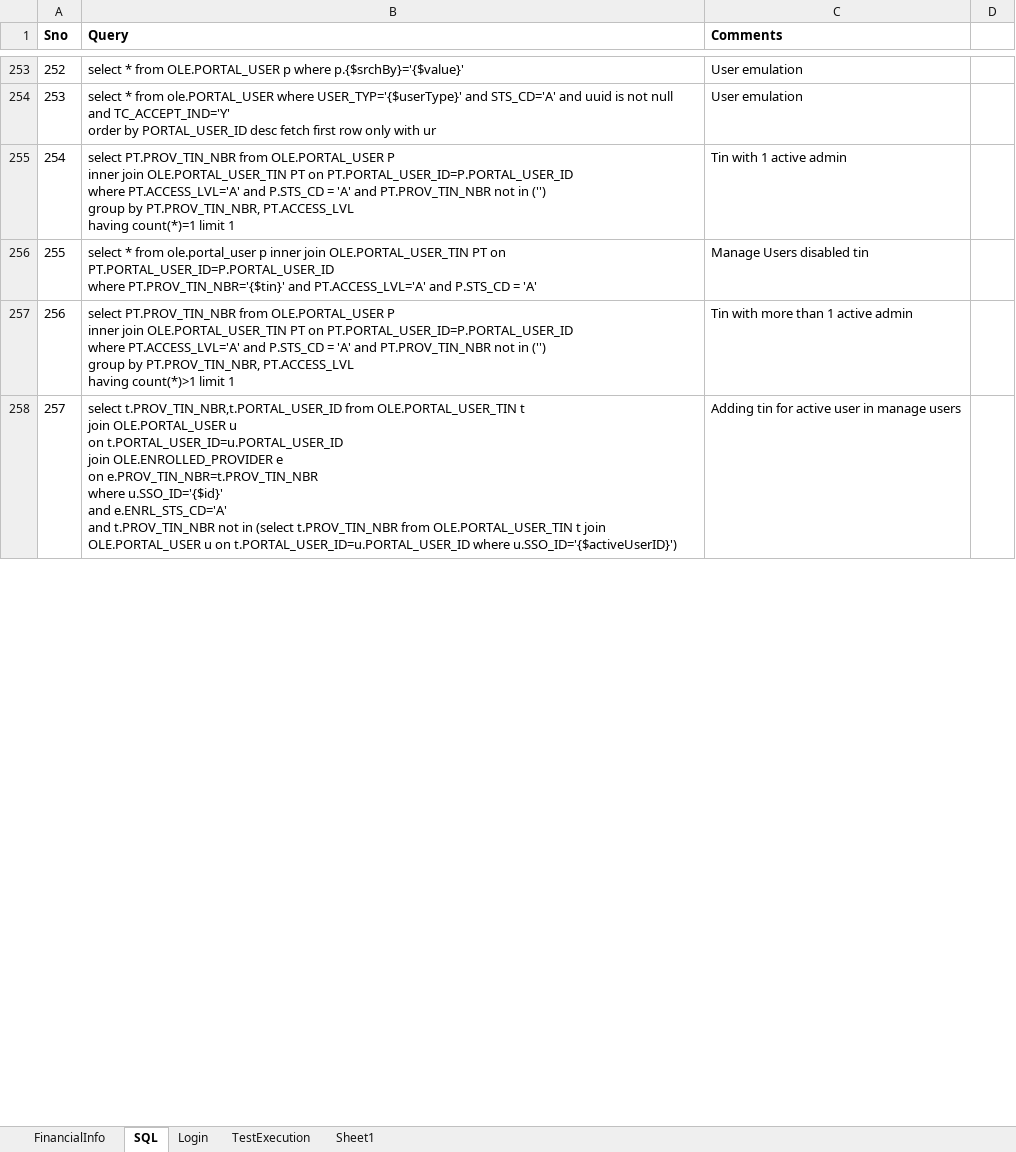
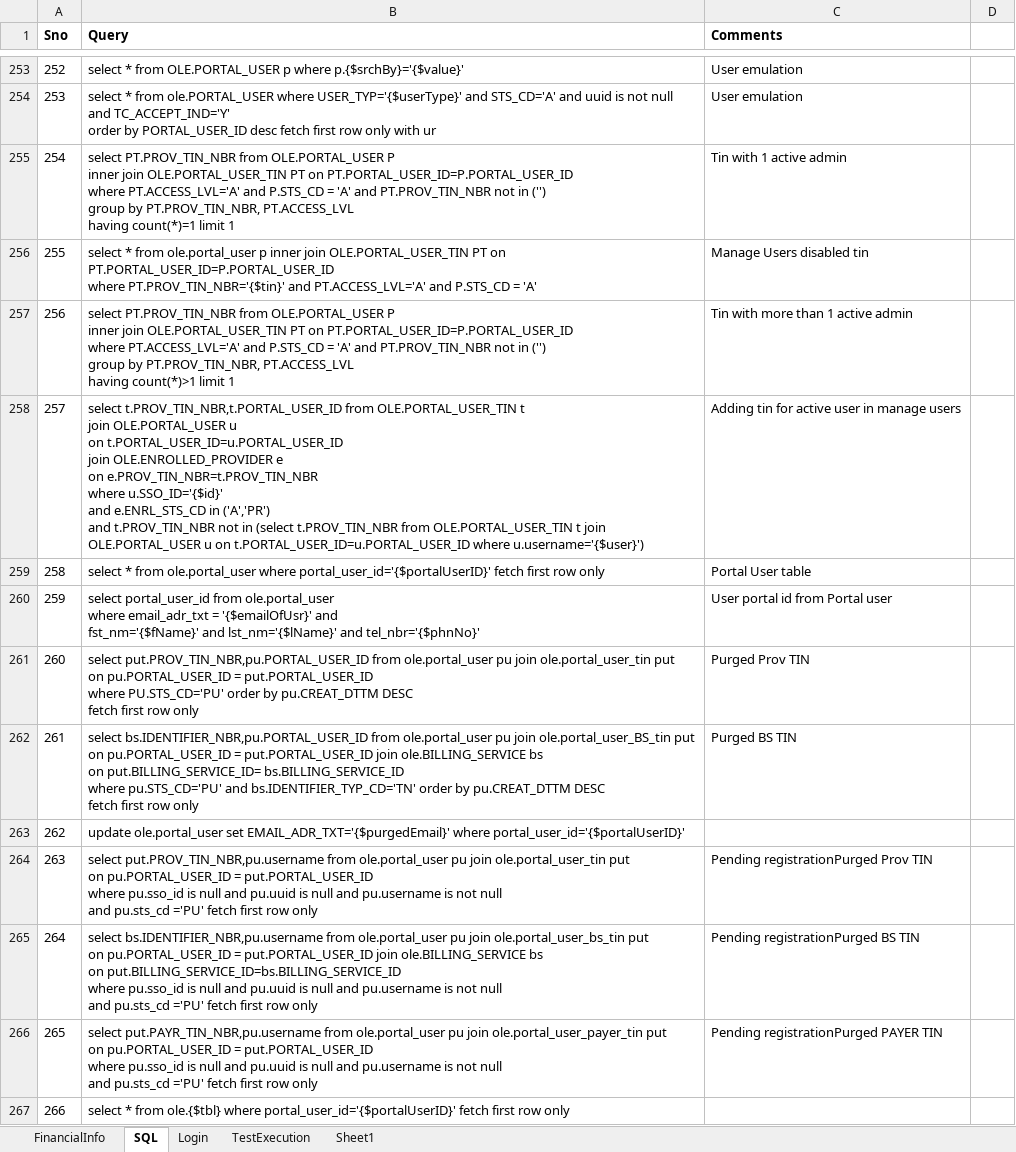
Before and after one commit to yaminichinchinedi/CucumberFramework, an Excel workbook: Online-Portals/UPA/DataFiles/DataFile.xlsx, sheet SQL, drawn as a sheet; only a part is shown, gaps mark what is left out; values as stored, in another font and other column widths than the file's, no borders; ↵ is a line break in a cell; the diff covers the shown part only; the diff names each change by its address in the sheet, - before the commit and + after, or states it on an @@ line.

Commit message:
Data fill for sep added

```diff
--- a/Online-Portals/UPA/DataFiles/DataFile.xlsx (sheet SQL)
+++ b/Online-Portals/UPA/DataFiles/DataFile.xlsx (sheet SQL)
-B258 (Query): …u.SSO_ID='{$id}' ↵ and e.ENRL_STS_CD='A' ↵ and t.PROV_TIN_NBR not in (select t.PROV_TIN_NBR from OLE.PORTAL_USER_TIN t join ↵ OLE.PORTAL_USER u on t.PORTAL_USER_ID=u.PORTAL_USER_ID where u.SSO_ID='{$activeUserID}')
+B258 (Query): …u.SSO_ID='{$id}' ↵ and e.ENRL_STS_CD in ('A','PR') ↵ and t.PROV_TIN_NBR not in (select t.PROV_TIN_NBR from OLE.PORTAL_USER_TIN t join ↵ OLE.PORTAL_USER u on t.PORTAL_USER_ID=u.PORTAL_USER_ID where u.username='{$user}')
+row 259: 258 | select * from ole.portal_user where portal_user_id='{$portalUserID}' fetch first row only | Portal User table
+row 260: 259 | select portal_user_id from ole.portal_user ↵ where email_adr_txt = '{$emailOfUsr}' and ↵ fst_nm='{$fName}' and lst_nm='{$lName}' and tel_nbr='{$phnNo}' | User portal id from Portal user
+row 261: 260 | select put.PROV_TIN_NBR,pu.PORTAL_USER_ID from ole.portal_user pu join ole.portal_user_tin put ↵ on pu.PORTAL_USER_ID = put.PORTAL_USER_ID ↵ where PU.STS_CD='PU' order by pu.CREAT_DTTM DESC ↵ fetch first row only | Purged Prov TIN
+row 262: 261 | select bs.IDENTIFIER_NBR,pu.PORTAL_USER_ID from ole.portal_user pu join ole.portal_user_BS_tin put ↵ on pu.PORTAL_USER_ID = put.PORTAL_USER_ID join ole.BILLING_SERVICE bs ↵ on put.BILLING_SERVICE_ID= bs.BILLING_SERVICE_ID ↵ where pu.STS_CD='PU' and bs.IDENTIFIER_TYP_CD='TN' order by pu.CREAT_DTTM DESC ↵ fetch first row only | Purged BS TIN
+row 263: 262 | update ole.portal_user set EMAIL_ADR_TXT='{$purgedEmail}' where portal_user_id='{$portalUserID}'
+row 264: 263 | select put.PROV_TIN_NBR,pu.username from ole.portal_user pu join ole.portal_user_tin put ↵ on pu.PORTAL_USER_ID = put.PORTAL_USER_ID ↵ where pu.sso_id is null and pu.uuid is null and pu.username is not null ↵ and pu.sts_cd ='PU' fetch first row only | Pending registrationPurged Prov TIN
+row 265: 264 | select bs.IDENTIFIER_NBR,pu.username from ole.portal_user pu join ole.portal_user_bs_tin put ↵ on pu.PORTAL_USER_ID = put.PORTAL_USER_ID join ole.BILLING_SERVICE bs ↵ on put.BILLING_SERVICE_ID=bs.BILLING_SERVICE_ID ↵ where pu.sso_id is null and pu.uuid is null and pu.username is not null ↵ and pu.sts_cd ='PU' fetch first row only | Pending registrationPurged BS TIN
+row 266: 265 | select put.PAYR_TIN_NBR,pu.username from ole.portal_user pu join ole.portal_user_payer_tin put ↵ on pu.PORTAL_USER_ID = put.PORTAL_USER_ID ↵ where pu.sso_id is null and pu.uuid is null and pu.username is not null ↵ and pu.sts_cd ='PU' fetch first row only | Pending registrationPurged PAYER TIN
+row 267: 266 | select * from ole.{$tbl} where portal_user_id='{$portalUserID}' fetch first row only
```
Also changed, not shown: 1337 added rows, 1 removed row, 6 edited cells and row numbers in column A elsewhere in this sheet, sheet FinancialInfo, 1 other file.
